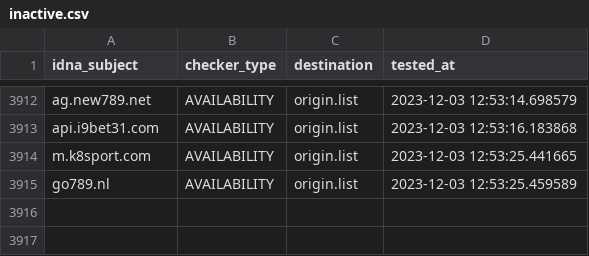
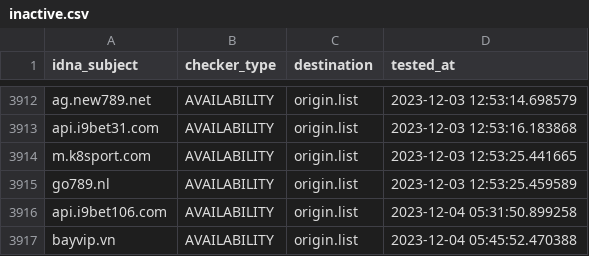
Before and after one commit to bigdargon/hostsVN-gambling-02-dead-hosts, a CSV file: .pyfunceble/inactive.csv, drawn as a sheet; only a part is shown, gaps mark what is left out; the diff names each change by its address in the sheet, - before the commit and + after, or states it on an @@ line.

```diff
--- a/.pyfunceble/inactive.csv
+++ b/.pyfunceble/inactive.csv
+row 3916: api.i9bet106.com | AVAILABILITY | origin.list | 2023-12-04 05:31:50.899258
+row 3917: bayvip.vn | AVAILABILITY | origin.list | 2023-12-04 05:45:52.470388
```
Also changed, not shown: 20 other files.
